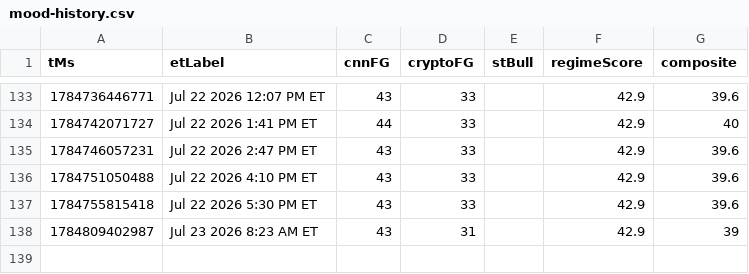
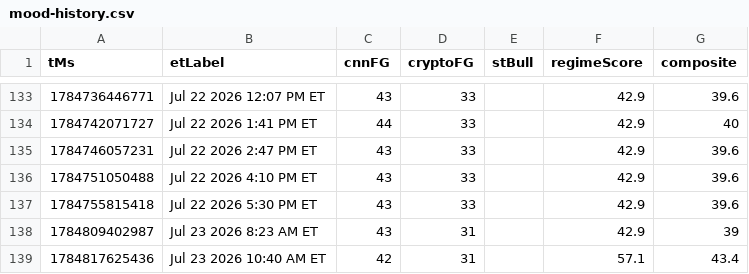
Before and after one commit to Jad-Naitali/market-feed, a CSV file: docs/mood-history.csv, drawn as a sheet; only a part is shown, gaps mark what is left out; the diff names each change by its address in the sheet, - before the commit and + after, or states it on an @@ line.

```diff
--- a/docs/mood-history.csv
+++ b/docs/mood-history.csv
+row 139: 1784817625436 | Jul 23 2026 10:40 AM ET | 42 | 31 |  | 57.1 | 43.4
```
Also changed, not shown: regime history.csv, 4 other files.
